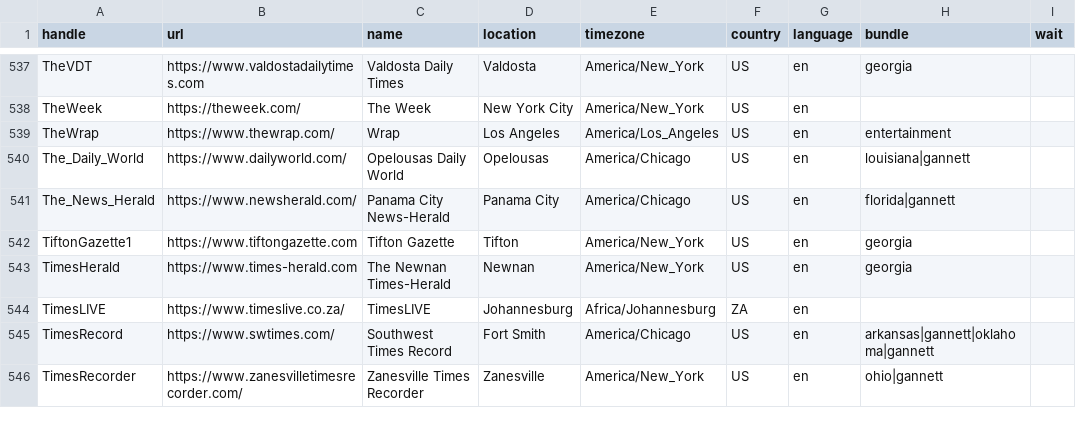
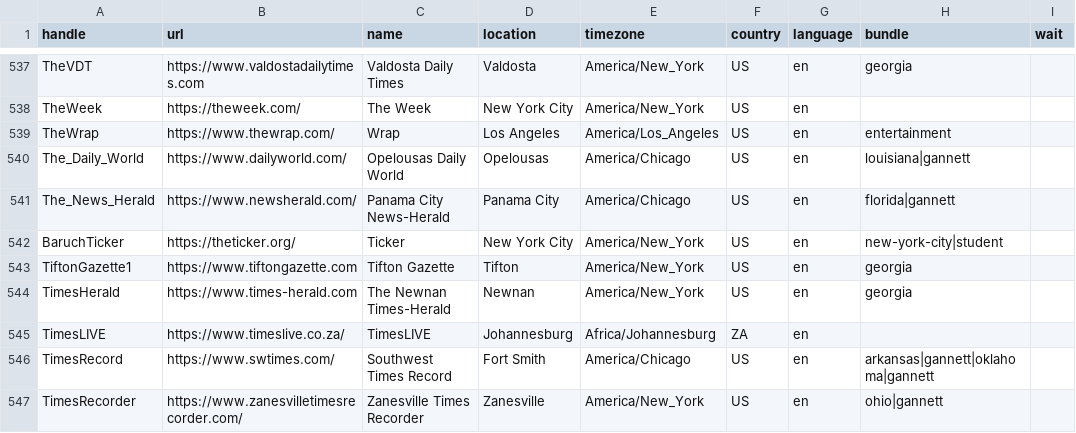
Before and after one commit to turbodatadrifter3tdi/news-homepages, a CSV file: newshomepages/sources/sites.csv, drawn as a sheet; only a part is shown, gaps mark what is left out; the diff names each change by its address in the sheet, - before the commit and + after, or states it on an @@ line.

Commit message:
Update sites.csv

```diff
--- a/newshomepages/sources/sites.csv
+++ b/newshomepages/sources/sites.csv
+row 542: BaruchTicker | https://theticker.org/ | Ticker | New York City | America/New_York | US | en | new-york-city|student
```
